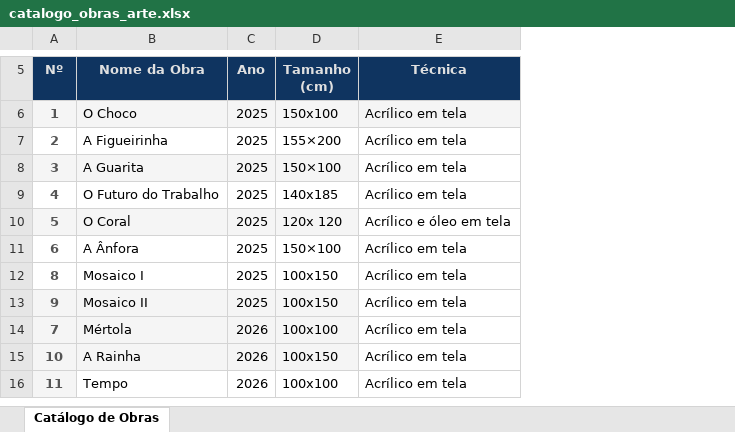
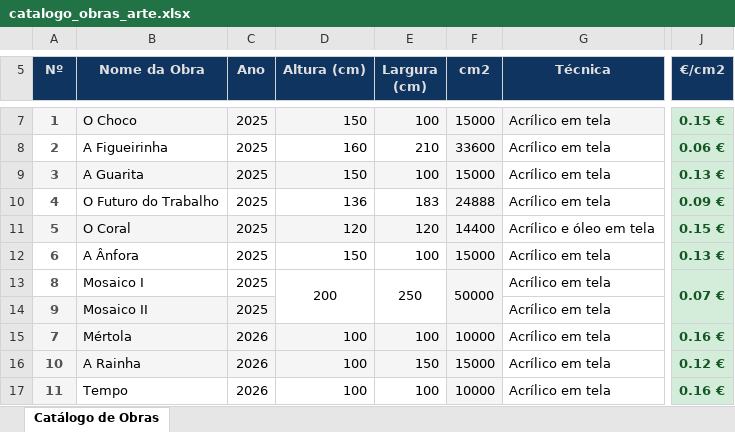
Before and after one commit to thiagohope/magna, an Excel workbook: _local/catalogo_obras_arte.xlsx, sheet Catálogo de Obras, drawn as a sheet; only a part is shown, gaps mark what is left out; values as stored, in another font and other column widths than the file's, no borders; conditional formats not drawn; removed rows and columns are numbered as before the commit, all else as after; the diff covers the shown part only; the diff names each change by its address in the sheet, - before the commit and + after, or states it on an @@ line.

```diff
--- a/_local/catalogo_obras_arte.xlsx (sheet Catálogo de Obras)
+++ b/_local/catalogo_obras_arte.xlsx (sheet Catálogo de Obras)
-column D (Tamanho (cm)), rows 6-16: 150x100 | 155×200 | 150×100 | 140x185 | 120x 120 | 150×100 | 100x150 | 100x150 | 100x100 | 100x150 | 100x100
+column D (Altura (cm)), rows 7-17: 150 | 160 | 150 | 136 | 120 | 150 | 200 |  | 100 | 100 | 100
+column E (Largura (cm)), rows 7-17: 100 | 210 | 100 | 183 | 120 | 100 | 250 |  | 100 | 150 | 100
+column F (cm2), rows 7-17: 15000 | 33600 | 15000 | 24888 | 14400 | 15000 | 50000 |  | 10000 | 15000 | 10000
+column J (€/cm2), rows 7-17: 0.15 € | 0.06 € | 0.13 € | 0.09 € | 0.15 € | 0.13 € | 0.07 € |  | 0.16 € | 0.12 € | 0.16 €
```
Also changed, not shown: 4 added rows, 3 removed rows, 1 edited cell and cell formats elsewhere in this sheet, formulas that keep their value, 13 other files.
